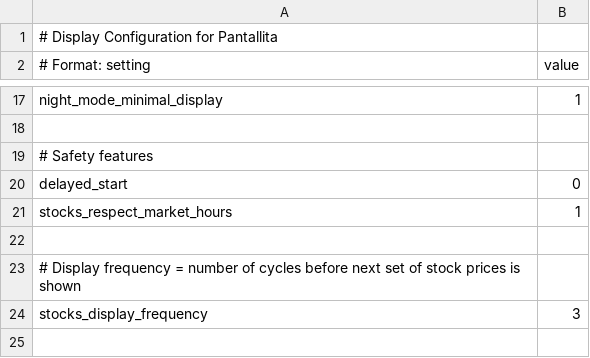
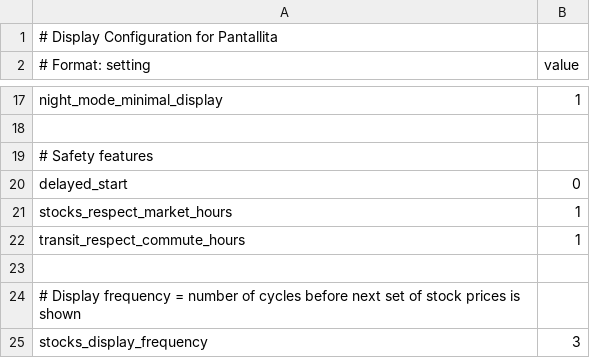
Before and after one commit to strategeekal/pantallita-events, a CSV file: matrix1_config.csv, drawn as a sheet; only a part is shown, gaps mark what is left out.

Commit message:
Update matrix1_config.csv

```diff
--- a/matrix1_config.csv
+++ b/matrix1_config.csv
@@ -21,2 +21,3 @@ delayed_start,0
 stocks_respect_market_hours,1
+transit_respect_commute_hours,1
 
```
